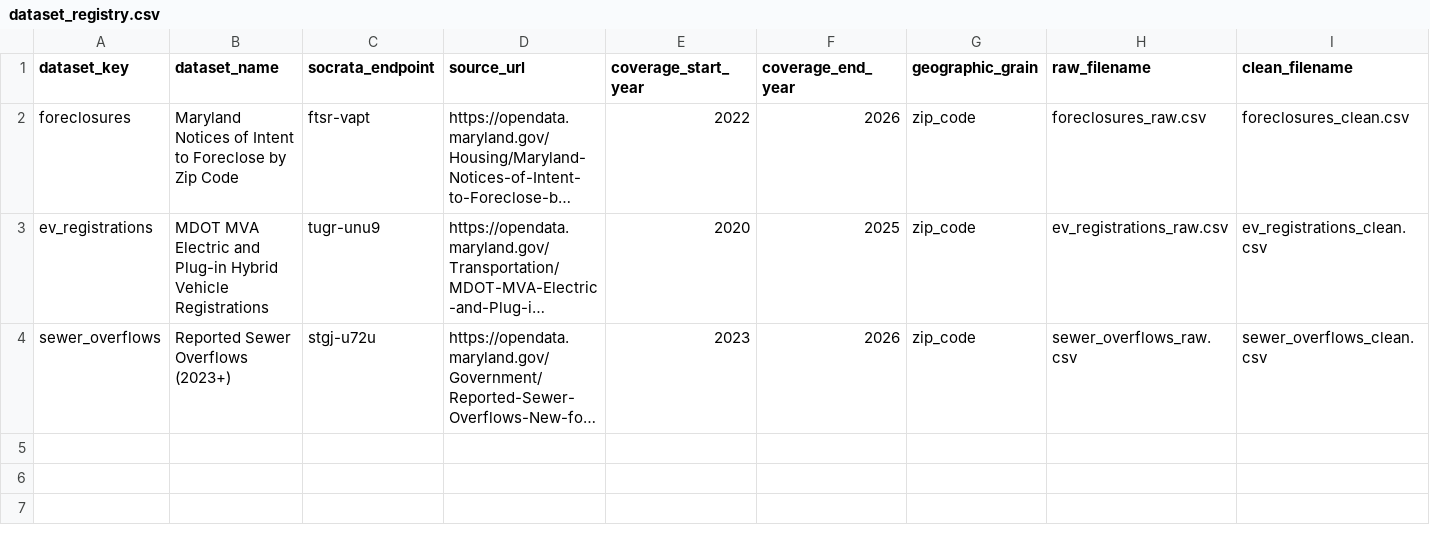
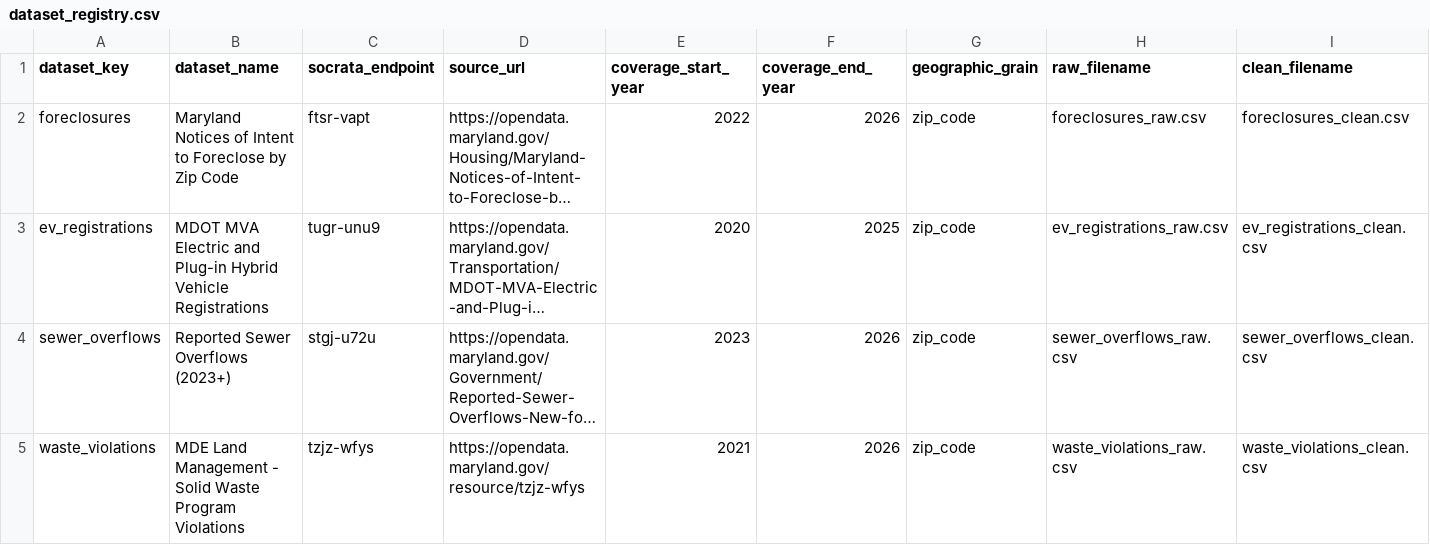
Before and after one commit to AnicheevA-UMD/inst737-final-project-Alexei-Anicheev, a CSV file: data/reference-tables/dataset_registry.csv, drawn as a sheet; long unchanged cells end in …; the diff names each change by its address in the sheet, - before the commit and + after, or states it on an @@ line.

```diff
--- a/data/reference-tables/dataset_registry.csv
+++ b/data/reference-tables/dataset_registry.csv
+row 5: waste_violations | MDE Land Management - Solid Waste Program Violations | tzjz-wfys | https://opendata.maryland.gov/resource/tzjz-wfys | 2021 | 2026 | zip_code | waste_violations_raw.csv | waste_violations_clean.csv
```
Also changed, not shown: data/reference-tables/data_dictionary_merged_analysis.csv, 4 other files.
